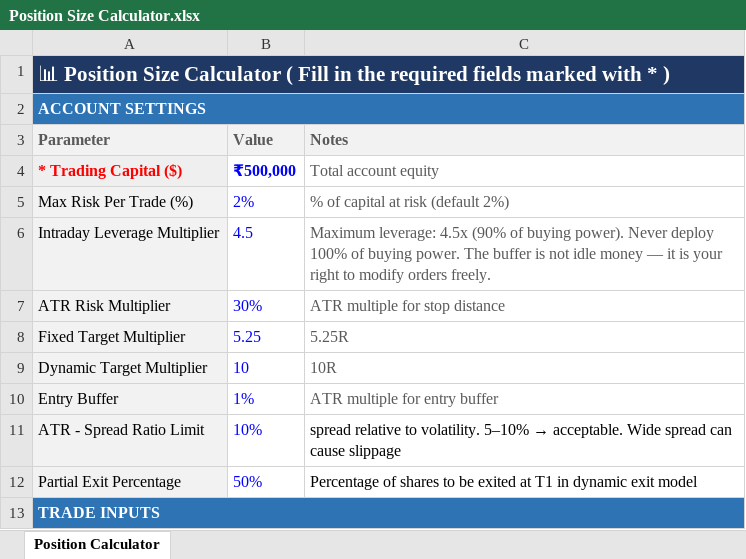
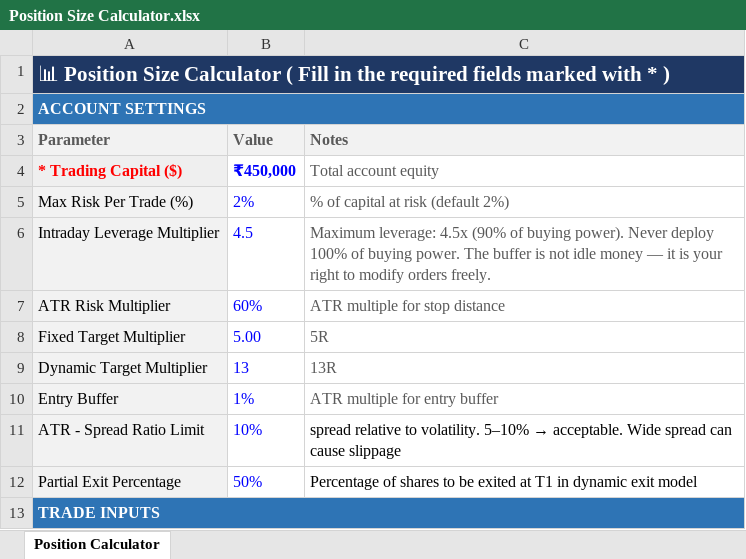
Before and after one commit to ishaqv/Tortoise-Trading-Lab, an Excel workbook: Position Size Calculator.xlsx, sheet Position Calculator, drawn as a sheet; only a part is shown; values as stored, in another font and other column widths than the file's, no borders; charts and pictures and conditional formats not drawn; the diff covers the shown part only; the diff names each change by its address in the sheet, - before the commit and + after, or states it on an @@ line.

```diff
--- a/Position Size Calculator.xlsx (sheet Position Calculator)
+++ b/Position Size Calculator.xlsx (sheet Position Calculator)
-B4 (Value): ₹500,000
+B4 (Value): ₹450,000
-B7 (Value): 30%
+B7 (Value): 60%
-B8 (Value): 5.25
+B8 (Value): 5.00
-C8 (Notes): 5.25R
+C8 (Notes): 5R
-B9 (Value): 10
+B9 (Value): 13
-C9 (Notes): 10R
+C9 (Notes): 13R
```
Also changed, not shown: 4 added rows, 2 removed rows and 19 edited cells elsewhere in this sheet, formulas that keep their value, live-trading/Live_Trading_Expectancy_Tracker.xlsx, 3 other files.
